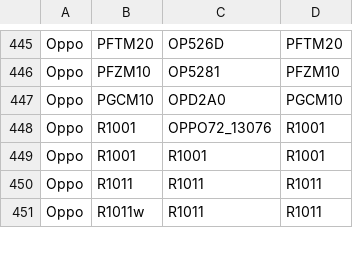
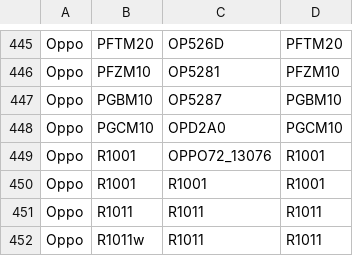
Before and after one commit to Soar1989/get_android_data, a CSV file: data/oplus_gms_devices.csv, drawn as a sheet; only a part is shown, gaps mark what is left out.

```diff
--- a/data/oplus_gms_devices.csv
+++ b/data/oplus_gms_devices.csv
@@ -446,2 +446,3 @@ Oppo,PFTM20,OP526D,PFTM20
 Oppo,PFZM10,OP5281,PFZM10
+Oppo,PGBM10,OP5287,PGBM10
 Oppo,PGCM10,OPD2A0,PGCM10
```
Also changed, not shown: data/mi_gms_devices.csv, data/vivo_rom.csv.
